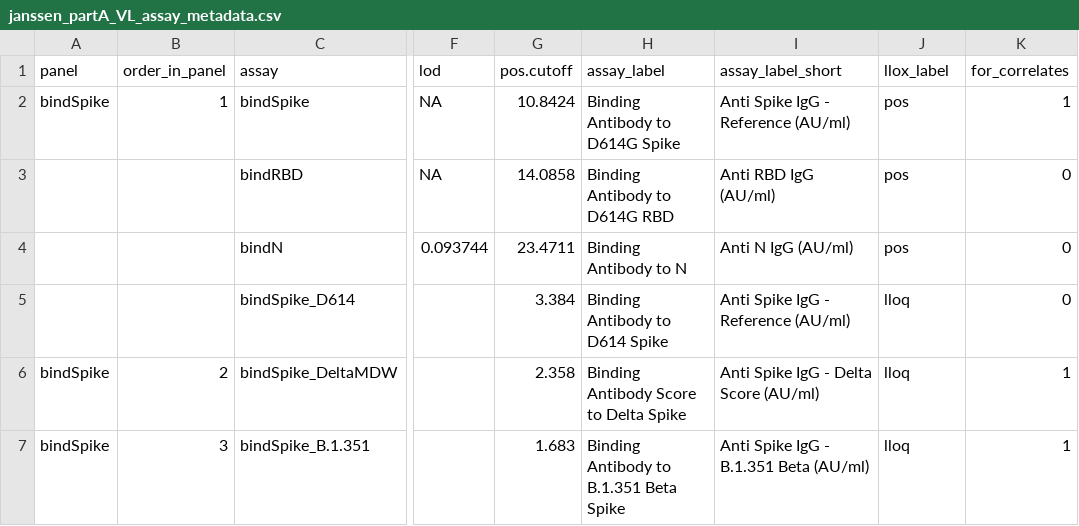
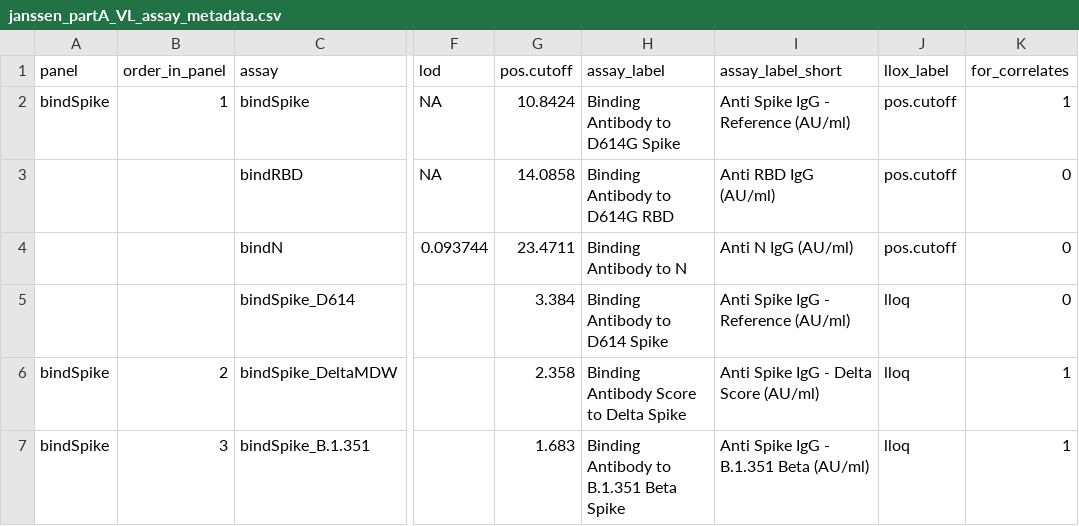
Before and after one commit to CoVPN/correlates_reporting2, a CSV file: assay_metadata/janssen_partA_VL_assay_metadata.csv, drawn as a sheet; only a part is shown, gaps mark what is left out; the diff names each change by its address in the sheet, - before the commit and + after, or states it on an @@ line.

```diff
--- a/assay_metadata/janssen_partA_VL_assay_metadata.csv
+++ b/assay_metadata/janssen_partA_VL_assay_metadata.csv
-J2:J4 (llox_label): pos
+J2:J4 (llox_label): pos.cutoff
```
Also changed, not shown: assay_metadata/nvx_uk302_assay_metadata.csv.
